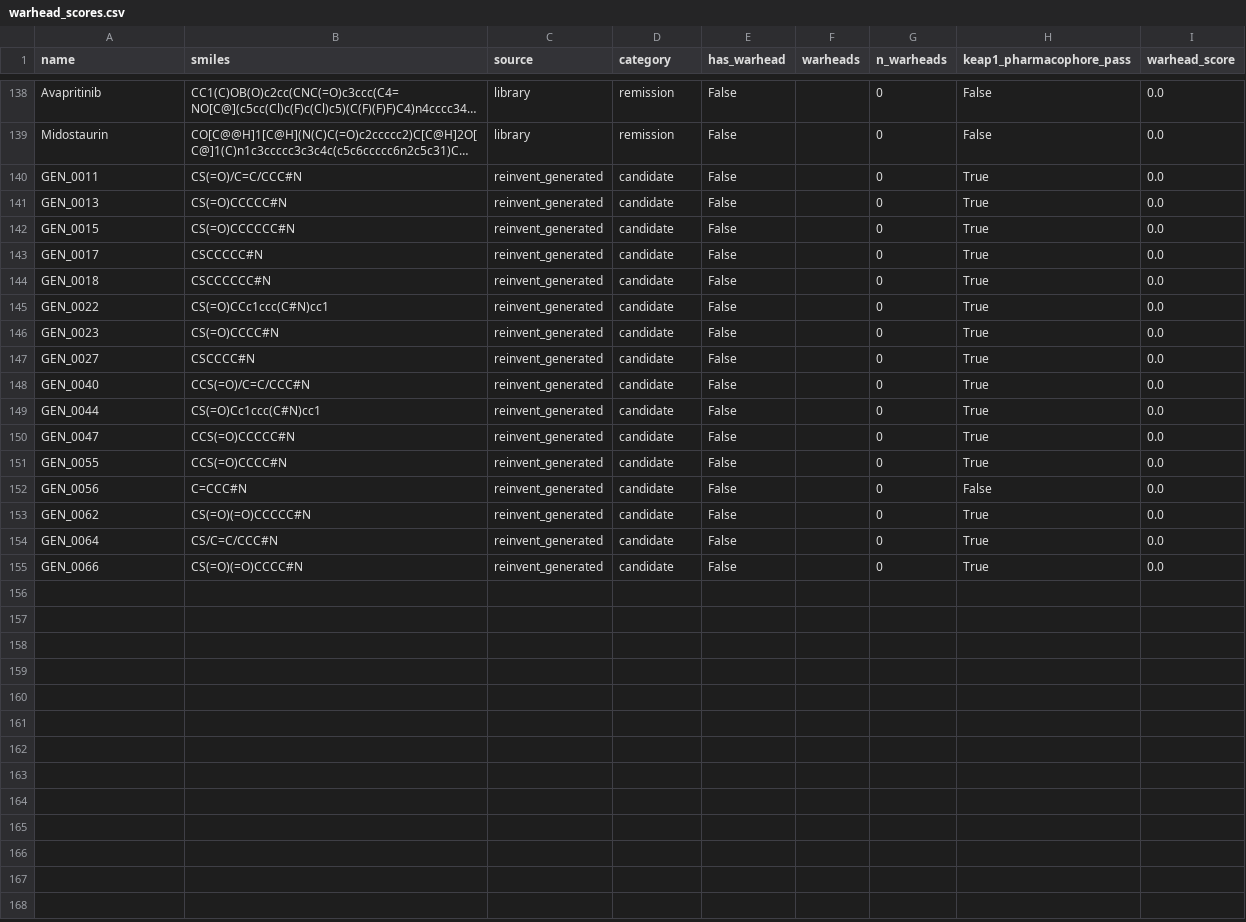
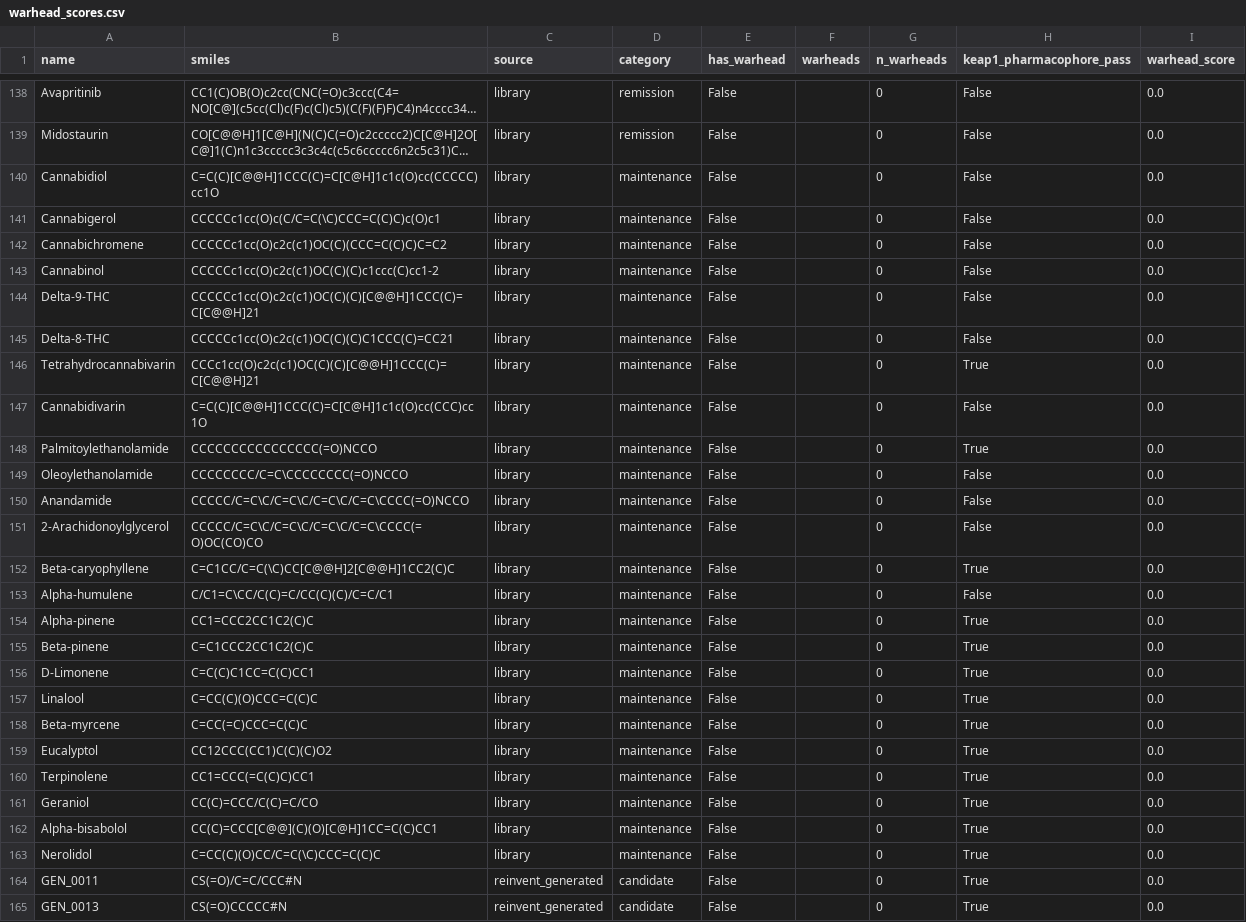
Before and after one commit to mrdulasolutions/MCAS.Opensource, a CSV file: outputs/warhead_scores.csv, drawn as a sheet; only a part is shown, gaps mark what is left out; the shorter side is filled out with more unchanged rows; long unchanged cells end in …; the diff names each change by its address in the sheet, - before the commit and + after, or states it on an @@ line.

```diff
--- a/outputs/warhead_scores.csv
+++ b/outputs/warhead_scores.csv
+row 140: Cannabidiol | C=C(C)[C@@H]1CCC(C)=C[C@H]1c1c(O)cc(CCCCC)cc1O | library | maintenance | False |  | 0 | False | 0.0
+row 141: Cannabigerol | CCCCCc1cc(O)c(C/C=C(\C)CCC=C(C)C)c(O)c1 | library | maintenance | False |  | 0 | False | 0.0
+row 142: Cannabichromene | CCCCCc1cc(O)c2c(c1)OC(C)(CCC=C(C)C)C=C2 | library | maintenance | False |  | 0 | False | 0.0
+row 143: Cannabinol | CCCCCc1cc(O)c2c(c1)OC(C)(C)c1ccc(C)cc1-2 | library | maintenance | False |  | 0 | False | 0.0
+row 144: Delta-9-THC | CCCCCc1cc(O)c2c(c1)OC(C)(C)[C@@H]1CCC(C)=C[C@@H]21 | library | maintenance | False |  | 0 | False | 0.0
+row 145: Delta-8-THC | CCCCCc1cc(O)c2c(c1)OC(C)(C)C1CCC(C)=CC21 | library | maintenance | False |  | 0 | False | 0.0
+row 146: Tetrahydrocannabivarin | CCCc1cc(O)c2c(c1)OC(C)(C)[C@@H]1CCC(C)=C[C@@H]21 | library | maintenance | False |  | 0 | True | 0.0
+row 147: Cannabidivarin | C=C(C)[C@@H]1CCC(C)=C[C@H]1c1c(O)cc(CCC)cc1O | library | maintenance | False |  | 0 | False | 0.0
+row 148: Palmitoylethanolamide | CCCCCCCCCCCCCCCC(=O)NCCO | library | maintenance | False |  | 0 | True | 0.0
+row 149: Oleoylethanolamide | CCCCCCCC/C=C\CCCCCCCC(=O)NCCO | library | maintenance | False |  | 0 | False | 0.0
+row 150: Anandamide | CCCCC/C=C\C/C=C\C/C=C\C/C=C\CCCC(=O)NCCO | library | maintenance | False |  | 0 | False | 0.0
+row 151: 2-Arachidonoylglycerol | CCCCC/C=C\C/C=C\C/C=C\C/C=C\CCCC(=O)OC(CO)CO | library | maintenance | False |  | 0 | False | 0.0
+row 152: Beta-caryophyllene | C=C1CC/C=C(\C)CC[C@@H]2[C@@H]1CC2(C)C | library | maintenance | False |  | 0 | True | 0.0
+row 153: Alpha-humulene | C/C1=C\CC/C(C)=C/CC(C)(C)/C=C/C1 | library | maintenance | False |  | 0 | False | 0.0
+row 154: Alpha-pinene | CC1=CCC2CC1C2(C)C | library | maintenance | False |  | 0 | True | 0.0
+row 155: Beta-pinene | C=C1CCC2CC1C2(C)C | library | maintenance | False |  | 0 | True | 0.0
+row 156: D-Limonene | C=C(C)C1CC=C(C)CC1 | library | maintenance | False |  | 0 | True | 0.0
+row 157: Linalool | C=CC(C)(O)CCC=C(C)C | library | maintenance | False |  | 0 | True | 0.0
+row 158: Beta-myrcene | C=CC(=C)CCC=C(C)C | library | maintenance | False |  | 0 | True | 0.0
+row 159: Eucalyptol | CC12CCC(CC1)C(C)(C)O2 | library | maintenance | False |  | 0 | True | 0.0
+row 160: Terpinolene | CC1=CCC(=C(C)C)CC1 | library | maintenance | False |  | 0 | True | 0.0
+row 161: Geraniol | CC(C)=CCC/C(C)=C/CO | library | maintenance | False |  | 0 | True | 0.0
+row 162: Alpha-bisabolol | CC(C)=CCC[C@@](C)(O)[C@H]1CC=C(C)CC1 | library | maintenance | False |  | 0 | True | 0.0
+row 163: Nerolidol | C=CC(C)(O)CC/C=C(\C)CCC=C(C)C | library | maintenance | False |  | 0 | True | 0.0
```
Also changed, not shown: data/targets/MCAS_Targets.csv, outputs/benchmark_known_actives.csv, 13 other files.
